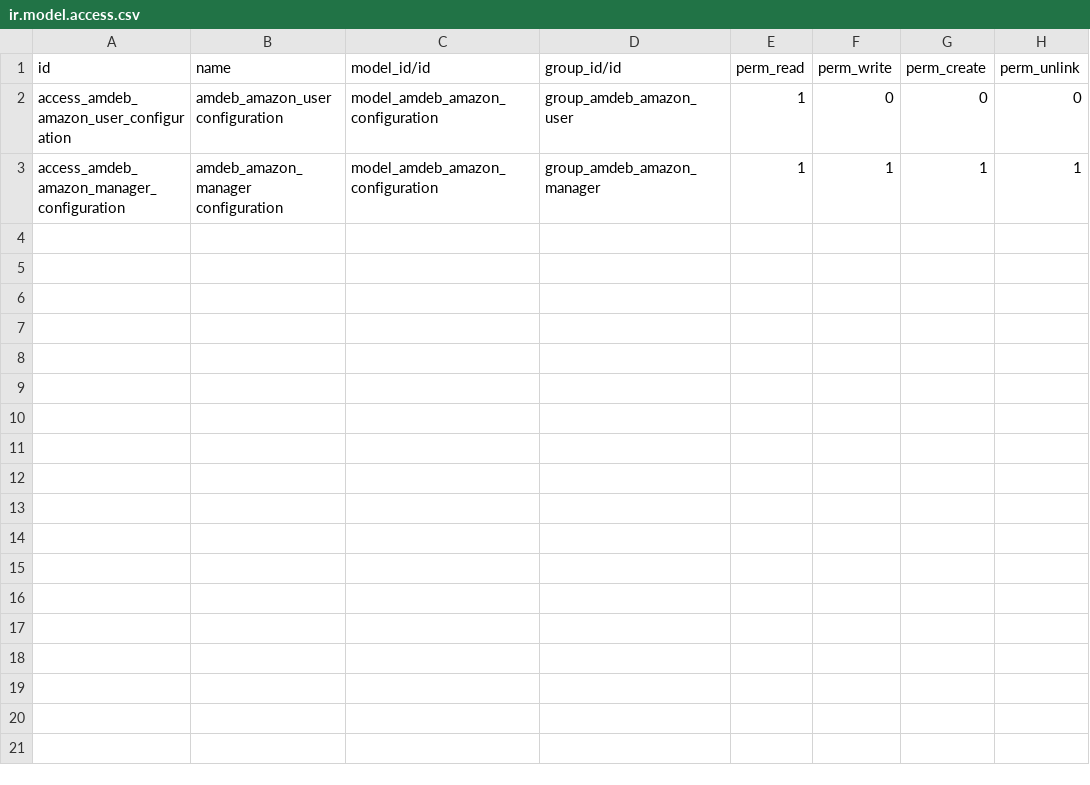
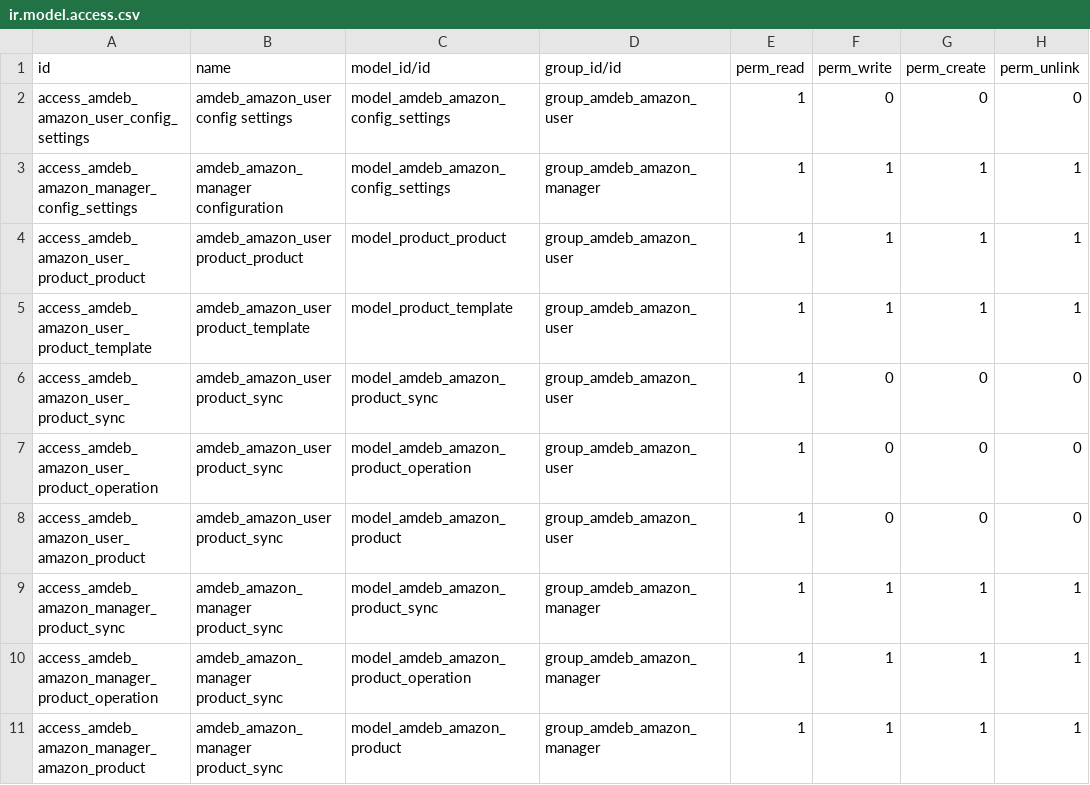
Before and after one commit to amdeb/amdeb-amazon, a CSV file: amdeb_amazon/security/ir.model.access.csv, drawn as a sheet.

Commit message:
add security and access files

```diff
--- a/amdeb_amazon/security/ir.model.access.csv
+++ b/amdeb_amazon/security/ir.model.access.csv
@@ -1,3 +1,11 @@
 id,name,model_id/id,group_id/id,perm_read,perm_write,perm_create,perm_unlink
-access_amdeb_amazon_user_configuration,amdeb_amazon_user configuration,model_amdeb_amazon_configuration,group_amdeb_amazon_user,1,0,0,0
-access_amdeb_amazon_manager_configuration,amdeb_amazon_manager configuration,model_amdeb_amazon_configuration,group_amdeb_amazon_manager,1,1,1,1
+access_amdeb_amazon_user_config_settings,amdeb_amazon_user config settings,model_amdeb_amazon_config_settings,group_amdeb_amazon_user,1,0,0,0
+access_amdeb_amazon_manager_config_settings,amdeb_amazon_manager configuration,model_amdeb_amazon_config_settings,group_amdeb_amazon_manager,1,1,1,1
+access_amdeb_amazon_user_product_product,amdeb_amazon_user product_product,model_product_product,group_amdeb_amazon_user,1,1,1,1
+access_amdeb_amazon_user_product_template,amdeb_amazon_user product_template,model_product_template,group_amdeb_amazon_user,1,1,1,1
+access_amdeb_amazon_user_product_sync,amdeb_amazon_user product_sync,model_amdeb_amazon_product_sync,group_amdeb_amazon_user,1,0,0,0
+access_amdeb_amazon_user_product_operation,amdeb_amazon_user product_sync,model_amdeb_amazon_product_operation,group_amdeb_amazon_user,1,0,0,0
+access_amdeb_amazon_user_amazon_product,amdeb_amazon_user product_sync,model_amdeb_amazon_product,group_amdeb_amazon_user,1,0,0,0
+access_amdeb_amazon_manager_product_sync,amdeb_amazon_manager product_sync,model_amdeb_amazon_product_sync,group_amdeb_amazon_manager,1,1,1,1
+access_amdeb_amazon_manager_product_operation,amdeb_amazon_manager product_sync,model_amdeb_amazon_product_operation,group_amdeb_amazon_manager,1,1,1,1
+access_amdeb_amazon_manager_amazon_product,amdeb_amazon_manager product_sync,model_amdeb_amazon_product,group_amdeb_amazon_manager,1,1,1,1
```
Also changed, not shown: 3 other files.
